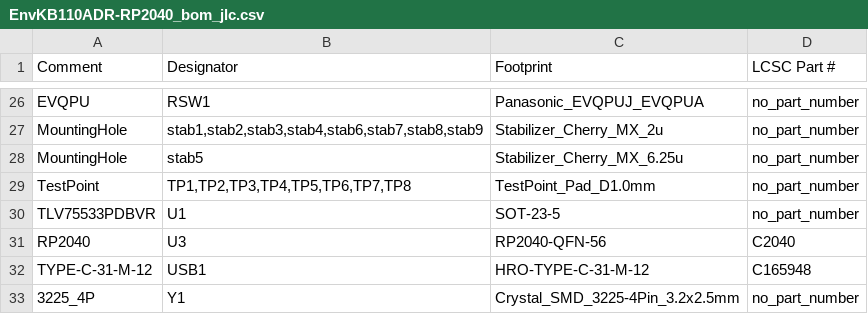
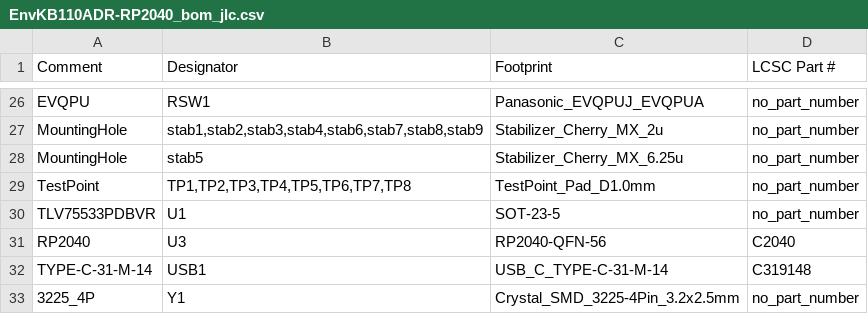
Before and after one commit to Envious-Data/Env-KB110ADR, a CSV file: MainPCB-RP2040/_out/EnvKB110ADR-RP2040_bom_jlc.csv, drawn as a sheet; only a part is shown, gaps mark what is left out.

```diff
--- a/MainPCB-RP2040/_out/EnvKB110ADR-RP2040_bom_jlc.csv
+++ b/MainPCB-RP2040/_out/EnvKB110ADR-RP2040_bom_jlc.csv
@@ -31,3 +31,3 @@
 "RP2040","U3","RP2040-QFN-56","C2040"
-"TYPE-C-31-M-12","USB1","HRO-TYPE-C-31-M-12","C165948"
+"TYPE-C-31-M-14","USB1","USB_C_TYPE-C-31-M-14","C319148"
 "3225_4P","Y1","Crystal_SMD_3225-4Pin_3.2x2.5mm","no_part_number"
```
Also changed, not shown: MainPCB-RP2040/_out/EnvKB110ADR-RP2040_cpl_jlc.csv, 3 other files.
